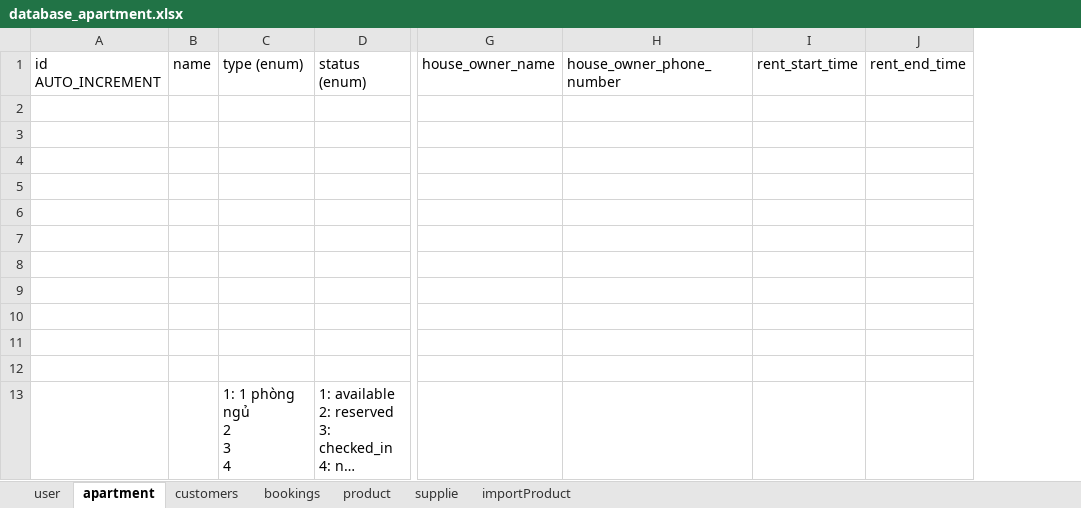
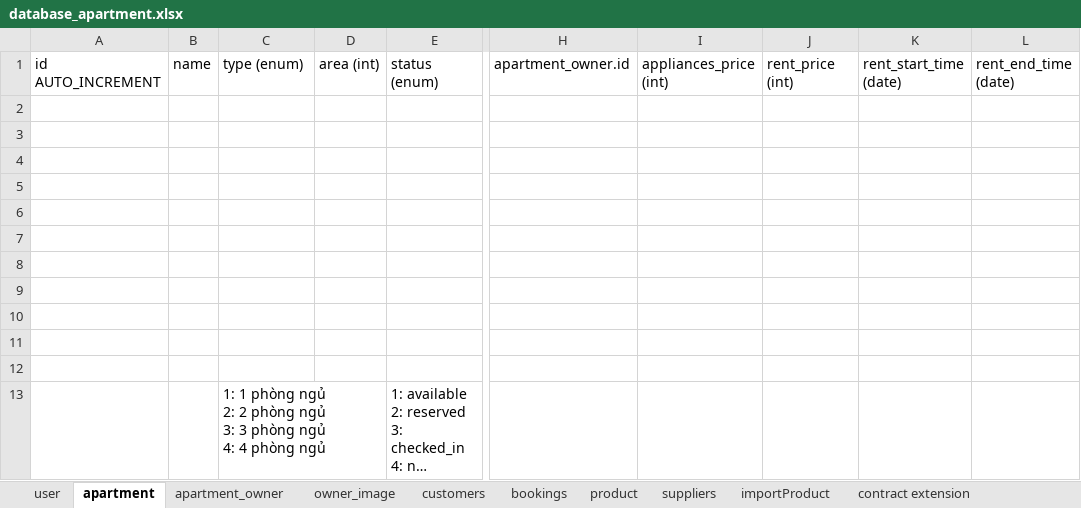
Before and after one commit to Minhson0112/apartment_management, an Excel workbook: database_apartment.xlsx, sheet apartment, drawn as a sheet; only a part is shown, gaps mark what is left out; long unchanged cells end in …; values as stored, in another font and other column widths than the file's, no borders; removed rows and columns are numbered as before the commit, all else as after; ↵ is a line break in a cell; the diff names each change by its address in the sheet, - before the commit and + after, or states it on an @@ line.

```diff
--- a/database_apartment.xlsx (sheet apartment)
+++ b/database_apartment.xlsx (sheet apartment)
-sheet tab: supplie
+sheet tab: suppliers
+sheet tab: apartment_owner
+sheet tab: owner_image
+sheet tab: contract extension
+column D, row 1: area (int)
-column G, row 1: house_owner_name
-column H, row 1: house_owner_phone_number
-column I, row 1: rent_start_time
-column J, row 1: rent_end_time
+column H, row 1: apartment_owner.id
+column I, row 1: appliances_price (int)
+column J, row 1: rent_price (int)
+column K, row 1: rent_start_time (date)
+column L, row 1: rent_end_time (date)
-C13: 1: 1 phòng ngủ ↵ 2 ↵ 3 ↵ 4
+C13: 1: 1 phòng ngủ ↵ 2: 2 phòng ngủ ↵ 3: 3 phòng ngủ ↵ 4: 4 phòng ngủ
```
Also changed, not shown: sheet importProduct, sheet customers, other sheet tabs.
